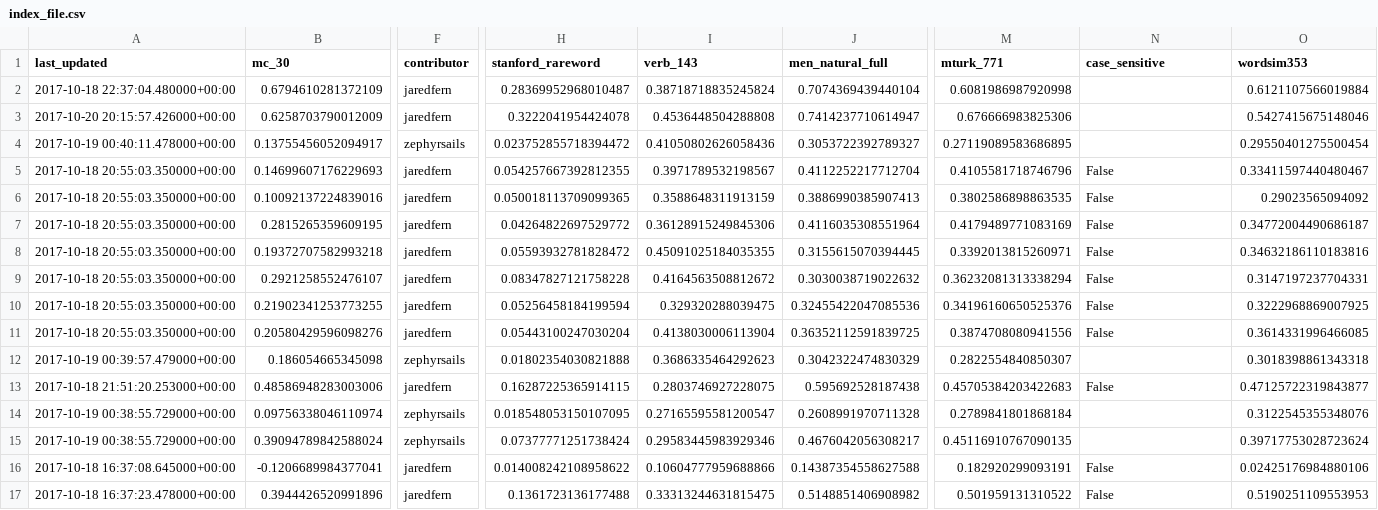
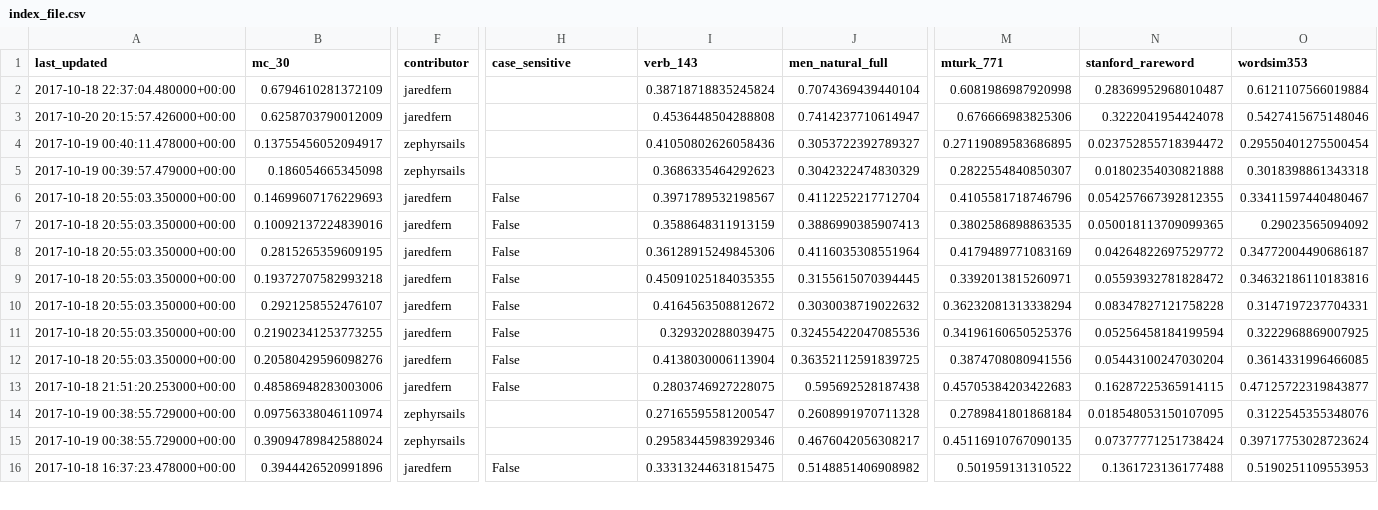
Before and after one commit to JaredFern/VecShare, a CSV file: vecshare/index_file.csv, drawn as a sheet; only a part is shown, gaps mark what is left out; removed rows and columns are numbered as before the commit, all else as after; rows hold the shown columns only; the diff covers the shown part only; the diff names each change by its address in the sheet, - before the commit and + after, or states it on an @@ line.

Commit message:
Site updated: 2017-10-22 00:06:01

```diff
--- a/vecshare/index_file.csv
+++ b/vecshare/index_file.csv
-H1: stanford_rareword
+H1: case_sensitive
-N1: case_sensitive
+N1: stanford_rareword
-H2 (case_sensitive): 0.28369952968010487
+H2 (case_sensitive): (empty)
-N2 (stanford_rareword): (empty)
+N2 (stanford_rareword): 0.28369952968010487
-H3 (case_sensitive): 0.3222041954424078
+H3 (case_sensitive): (empty)
-N3 (stanford_rareword): (empty)
+N3 (stanford_rareword): 0.3222041954424078
-H4 (case_sensitive): 0.023752855718394472
+H4 (case_sensitive): (empty)
-N4 (stanford_rareword): (empty)
+N4 (stanford_rareword): 0.023752855718394472
+row 5: 2017-10-19 00:39:57.479000+00:00 | 0.186054665345098 | zephyrsails |  | 0.3686335464292623 | 0.3042322474830329 | 0.2822554840850307 | 0.01802354030821888 | 0.3018398861343318
-H6 (case_sensitive): 0.054257667392812355
+H6 (case_sensitive): False
-N6 (stanford_rareword): False
+N6 (stanford_rareword): 0.054257667392812355
-H7 (case_sensitive): 0.050018113709099365
+H7 (case_sensitive): False
-N7 (stanford_rareword): False
+N7 (stanford_rareword): 0.050018113709099365
-H8 (case_sensitive): 0.04264822697529772
+H8 (case_sensitive): False
-N8 (stanford_rareword): False
+N8 (stanford_rareword): 0.04264822697529772
-H9 (case_sensitive): 0.05593932781828472
+H9 (case_sensitive): False
-N9 (stanford_rareword): False
+N9 (stanford_rareword): 0.05593932781828472
-H10 (case_sensitive): 0.08347827121758228
+H10 (case_sensitive): False
-N10 (stanford_rareword): False
+N10 (stanford_rareword): 0.08347827121758228
-H11 (case_sensitive): 0.05256458184199594
+H11 (case_sensitive): False
-N11 (stanford_rareword): False
+N11 (stanford_rareword): 0.05256458184199594
-H12 (case_sensitive): 0.05443100247030204
+H12 (case_sensitive): False
-N12 (stanford_rareword): False
+N12 (stanford_rareword): 0.05443100247030204
-row 12: 2017-10-19 00:39:57.479000+00:00 | 0.186054665345098 | zephyrsails | 0.01802354030821888 | 0.3686335464292623 | 0.3042322474830329 | 0.2822554840850307 |  | 0.3018398861343318
-H13 (case_sensitive): 0.16287225365914115
+H13 (case_sensitive): False
-N13 (stanford_rareword): False
+N13 (stanford_rareword): 0.16287225365914115
-H14 (case_sensitive): 0.018548053150107095
+H14 (case_sensitive): (empty)
-N14 (stanford_rareword): (empty)
+N14 (stanford_rareword): 0.018548053150107095
-H15 (case_sensitive): 0.07377771251738424
+H15 (case_sensitive): (empty)
-N15 (stanford_rareword): (empty)
+N15 (stanford_rareword): 0.07377771251738424
-row 16: 2017-10-18 16:37:08.645000+00:00 | -0.1206689984377041 | jaredfern | 0.014008242108958622 | 0.10604777959688866 | 0.14387354558627588 | 0.182920299093191 | False | 0.02425176984880106
-H16 (case_sensitive): 0.1361723136177488
+H16 (case_sensitive): False
-N16 (stanford_rareword): False
+N16 (stanford_rareword): 0.1361723136177488
```
Also changed, not shown: 1 added row and 14 edited cells elsewhere in this file.
